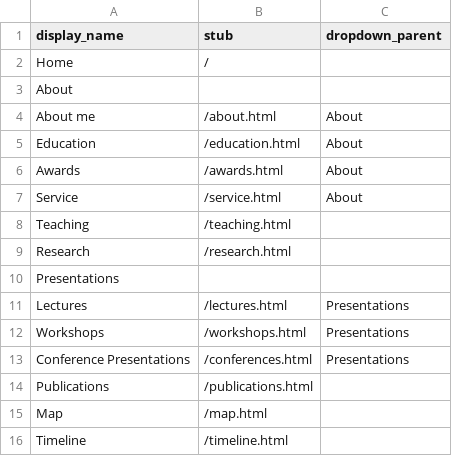
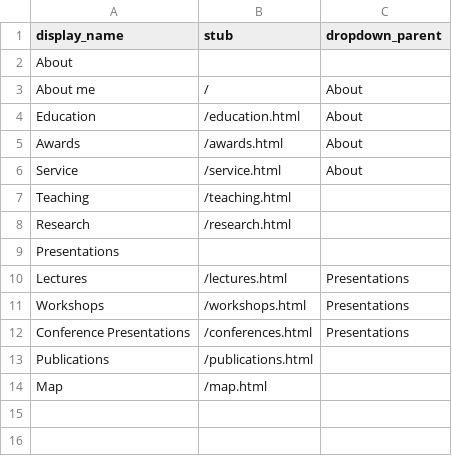
Before and after one commit to emilycomeau/media-cv, a CSV file: _data/config-nav.csv, drawn as a sheet.

Commit message:
Update nav bar in config-nav.csv
Trying to set "about me" to link back to home page, and removed "home" tab from nav bar.

```diff
--- a/_data/config-nav.csv
+++ b/_data/config-nav.csv
@@ -1,5 +1,4 @@
 display_name,stub,dropdown_parent
-Home,/,
 About,,
-About me,/about.html,About
+About me,/,About
 Education,/education.html,About
@@ -15,2 +14 @@ Publications,/publications.html
 Map,/map.html
-Timeline,/timeline.html
```
